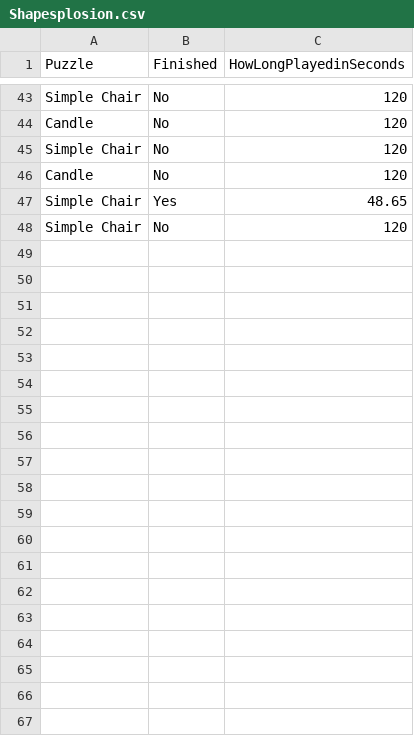
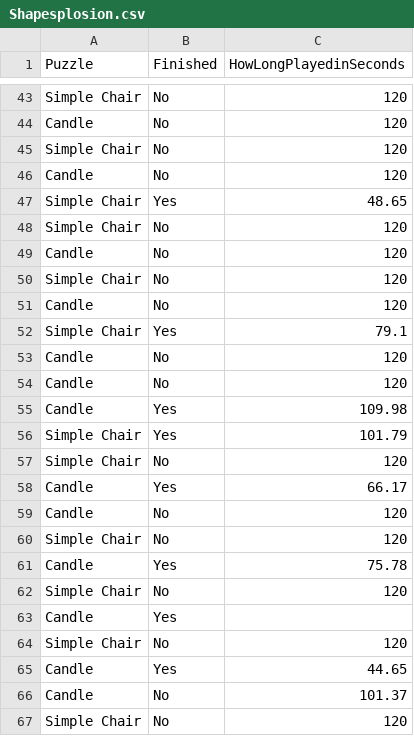
Before and after one commit to nazzstat/Apprenticeship, a CSV file: Shapesplosion.csv, drawn as a sheet; only a part is shown, gaps mark what is left out; the diff covers the shown part only.

Commit message:
Add files via upload

```diff
--- a/Shapesplosion.csv
+++ b/Shapesplosion.csv
@@ -48 +48,20 @@ Simple Chair,Yes,48.65
 Simple Chair,No,120
+Candle,No,120
+Simple Chair,No,120
+Candle,No,120
+Simple Chair,Yes,79.1
+Candle,No,120
+Candle,No,120
+Candle,Yes,109.98
+Simple Chair,Yes,101.79
+Simple Chair,No,120
+Candle,Yes,66.17
+Candle,No,120
+Simple Chair,No,120
+Candle,Yes,75.78
+Simple Chair,No,120
+Candle,Yes,
+Simple Chair,No,120
+Candle,Yes,44.65
+Candle,No,101.37
+Simple Chair,No,120
```
Also changed, not shown: 14 added rows elsewhere in this file.
